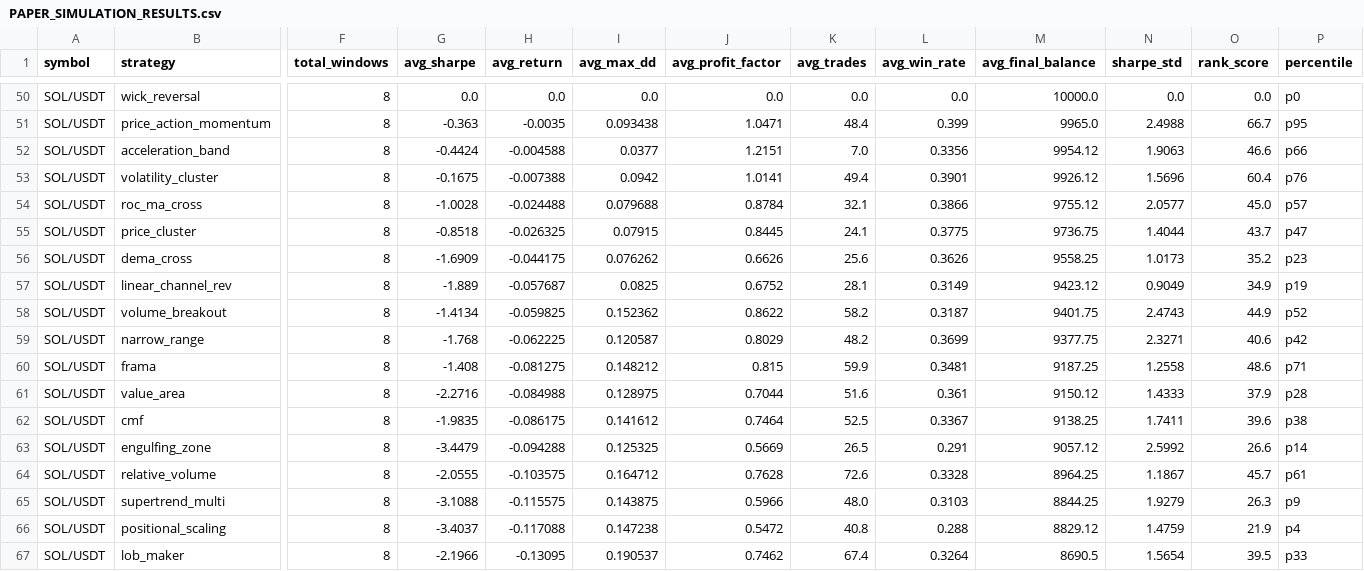
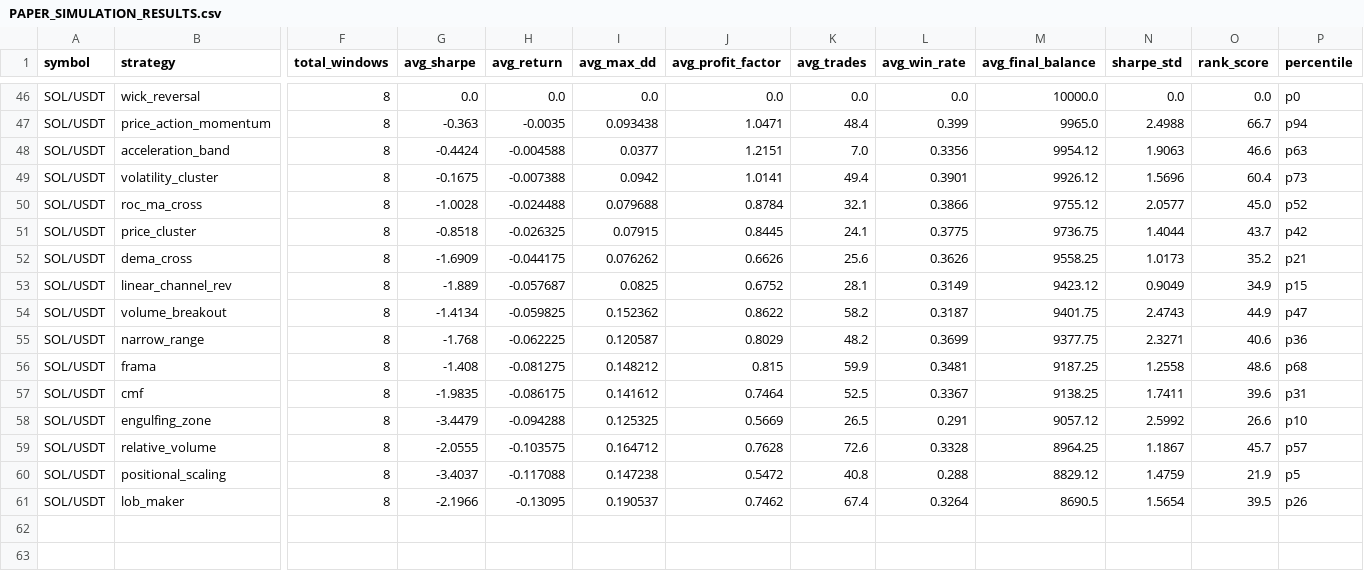
Before and after one commit to tjgus108/Trading, a CSV file: .claude-state/PAPER_SIMULATION_RESULTS.csv, drawn as a sheet; only a part is shown, gaps mark what is left out; removed rows and columns are numbered as before the commit, all else as after; rows hold the shown columns only; the diff covers the shown part only; the diff names each change by its address in the sheet, - before the commit and + after, or states it on an @@ line.

```diff
--- a/.claude-state/PAPER_SIMULATION_RESULTS.csv
+++ b/.claude-state/PAPER_SIMULATION_RESULTS.csv
-P47 (percentile): p95
+P47 (percentile): p94
-P48 (percentile): p66
+P48 (percentile): p63
-P49 (percentile): p76
+P49 (percentile): p73
-P50 (percentile): p57
+P50 (percentile): p52
-P51 (percentile): p47
+P51 (percentile): p42
-P52 (percentile): p23
+P52 (percentile): p21
-P53 (percentile): p19
+P53 (percentile): p15
-P54 (percentile): p52
+P54 (percentile): p47
-P55 (percentile): p42
+P55 (percentile): p36
-P56 (percentile): p71
+P56 (percentile): p68
-row 61: SOL/USDT | value_area | 8 | -2.2716 | -0.084988 | 0.128975 | 0.7044 | 51.6 | 0.361 | 9150.12 | 1.4333 | 37.9 | p28
-P57 (percentile): p38
+P57 (percentile): p31
-P58 (percentile): p14
+P58 (percentile): p10
-P59 (percentile): p61
+P59 (percentile): p57
-row 65: SOL/USDT | supertrend_multi | 8 | -3.1088 | -0.115575 | 0.143875 | 0.5966 | 48.0 | 0.3103 | 8844.25 | 1.9279 | 26.3 | p9
-P60 (percentile): p4
+P60 (percentile): p5
-P61 (percentile): p33
+P61 (percentile): p26
```
Also changed, not shown: 4 removed rows and 52 edited cells elsewhere in this file, 8 other files.
